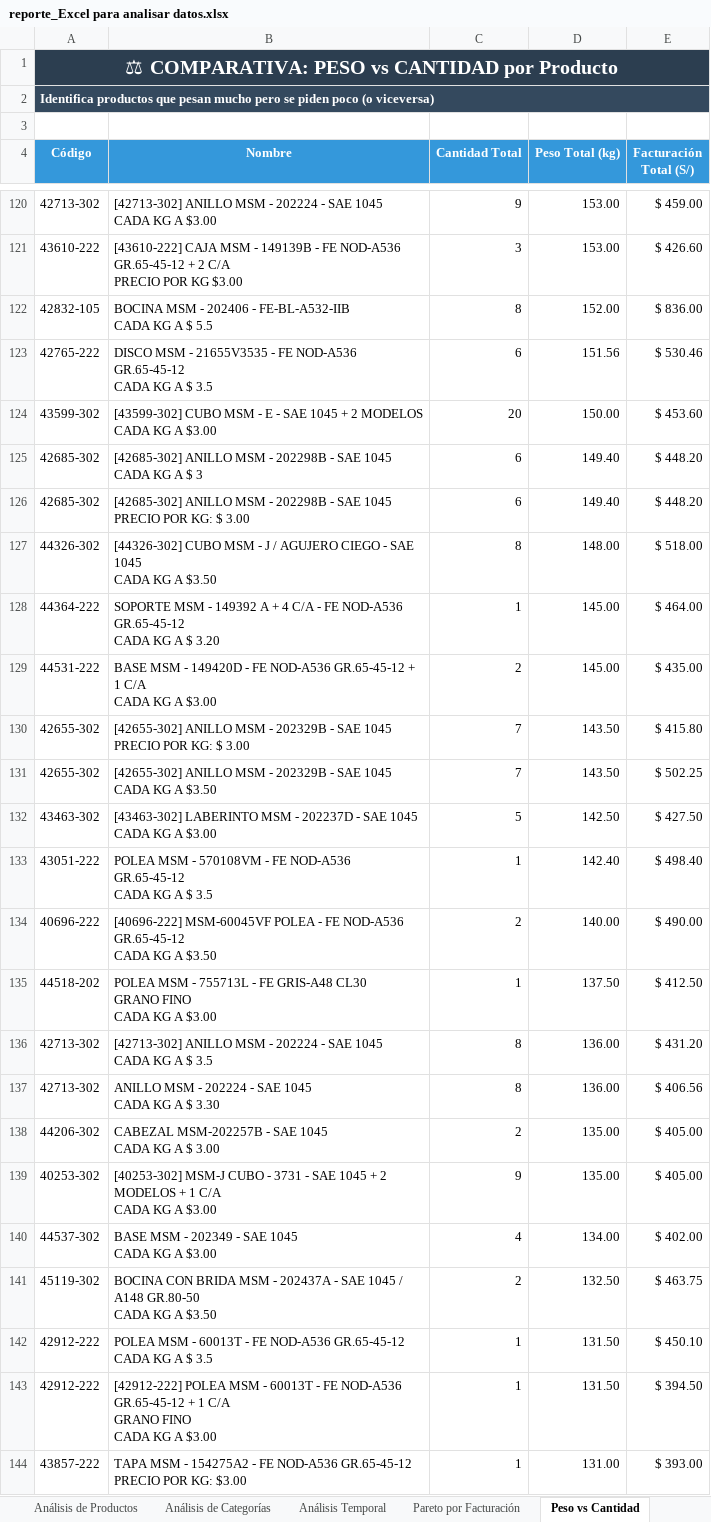
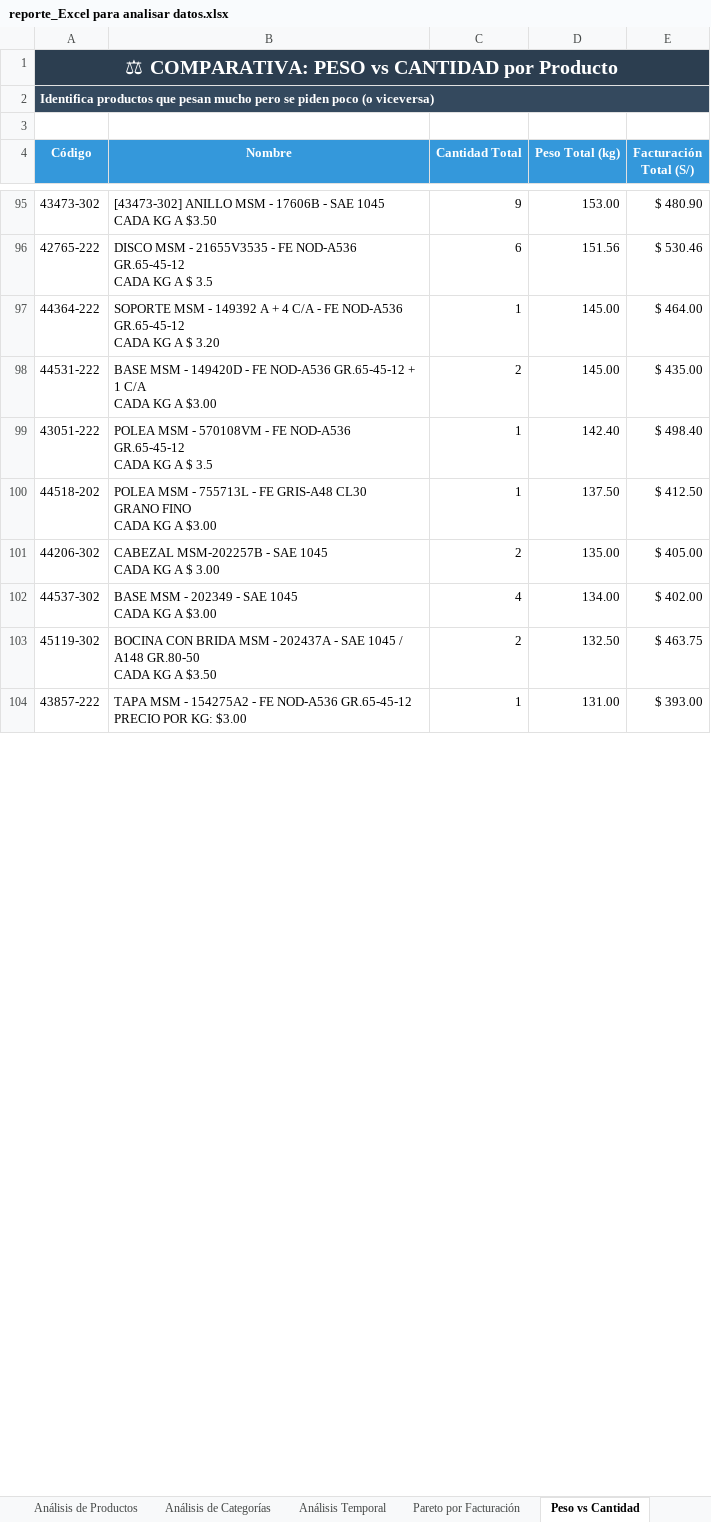
Before and after one commit to Steellu/analisis_datos_ventas, an Excel workbook: data/output/reporte_Excel para analisar datos.xlsx, sheet Peso vs Cantidad, drawn as a sheet; only a part is shown, gaps mark what is left out; values as stored, in another font and other column widths than the file's, no borders; removed rows and columns are numbered as before the commit, all else as after; ↵ is a line break in a cell; the diff covers the shown part only; the diff names each change by its address in the sheet, - before the commit and + after, or states it on an @@ line.

Commit message:
Se ha arreglado el problema de productos unicos, ademas se ha añadido una nueva hoja que en lista las categorias en base a los rangos de peso

```diff
--- a/data/output/reporte_Excel para analisar datos.xlsx (sheet Peso vs Cantidad)
+++ b/data/output/reporte_Excel para analisar datos.xlsx (sheet Peso vs Cantidad)
-A95 (Código): 42713-302
+A95 (Código): 43473-302
-B95 (Nombre): [42713-302] ANILLO MSM - 202224 - SAE 1045 ↵ CADA KG A $3.00
+B95 (Nombre): [43473-302] ANILLO MSM - 17606B - SAE 1045 ↵ CADA KG A $3.50
-E95 (Facturación Total (S/)): $ 459.00
+E95 (Facturación Total (S/)): $ 480.90
-row 121: 43610-222 | [43610-222] CAJA MSM - 149139B - FE NOD-A536 GR.65-45-12 + 2 C/A ↵ PRECIO POR KG $3.00 | 3 | 153.00 | $ 426.60
-row 122: 42832-105 | BOCINA MSM - 202406 - FE-BL-A532-IIB ↵ CADA KG A $ 5.5 | 8 | 152.00 | $ 836.00
-row 124: 43599-302 | [43599-302] CUBO MSM - E - SAE 1045 + 2 MODELOS ↵ CADA KG A $3.00 | 20 | 150.00 | $ 453.60
-row 125: 42685-302 | [42685-302] ANILLO MSM - 202298B - SAE 1045 ↵ CADA KG A $ 3 | 6 | 149.40 | $ 448.20
-row 126: 42685-302 | [42685-302] ANILLO MSM - 202298B - SAE 1045 ↵ PRECIO POR KG: $ 3.00 | 6 | 149.40 | $ 448.20
-row 127: 44326-302 | [44326-302] CUBO MSM - J / AGUJERO CIEGO - SAE 1045 ↵ CADA KG A $3.50 | 8 | 148.00 | $ 518.00
-row 130: 42655-302 | [42655-302] ANILLO MSM - 202329B - SAE 1045 ↵ PRECIO POR KG: $ 3.00 | 7 | 143.50 | $ 415.80
-row 131: 42655-302 | [42655-302] ANILLO MSM - 202329B - SAE 1045 ↵ CADA KG A $3.50 | 7 | 143.50 | $ 502.25
-row 132: 43463-302 | [43463-302] LABERINTO MSM - 202237D - SAE 1045 ↵ CADA KG A $3.00 | 5 | 142.50 | $ 427.50
-row 134: 40696-222 | [40696-222] MSM-60045VF POLEA - FE NOD-A536 GR.65-45-12 ↵ CADA KG A $3.50 | 2 | 140.00 | $ 490.00
-row 136: 42713-302 | [42713-302] ANILLO MSM - 202224 - SAE 1045 ↵ CADA KG A $ 3.5 | 8 | 136.00 | $ 431.20
-row 137: 42713-302 | ANILLO MSM - 202224 - SAE 1045 ↵ CADA KG A $ 3.30 | 8 | 136.00 | $ 406.56
-row 139: 40253-302 | [40253-302] MSM-J CUBO - 3731 - SAE 1045 + 2 MODELOS + 1 C/A ↵ CADA KG A $3.00 | 9 | 135.00 | $ 405.00
-row 142: 42912-222 | POLEA MSM - 60013T - FE NOD-A536 GR.65-45-12 ↵ CADA KG A $ 3.5 | 1 | 131.50 | $ 450.10
-row 143: 42912-222 | [42912-222] POLEA MSM - 60013T - FE NOD-A536 GR.65-45-12 + 1 C/A ↵ GRANO FINO ↵ CADA KG A $3.00 | 1 | 131.50 | $ 394.50
```
Also changed, not shown: 57 added rows, 204 removed rows, 5 moved rows and 12 edited cells elsewhere in this sheet, sheet Pareto por Facturación, sheet Ley de Pareto (80-20), sheet Análisis de Productos, sheet Resumen General, other sheet tabs, charts or pictures, 2 other files.
